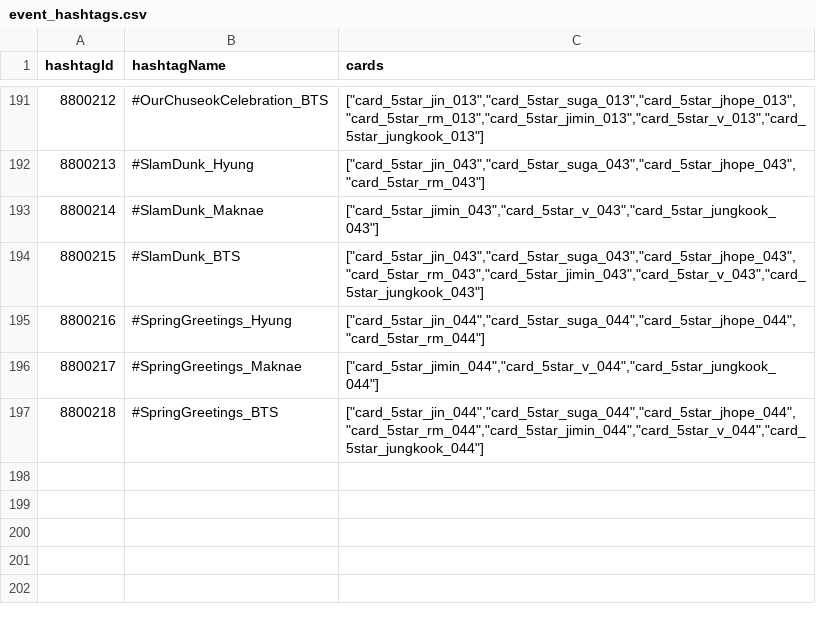
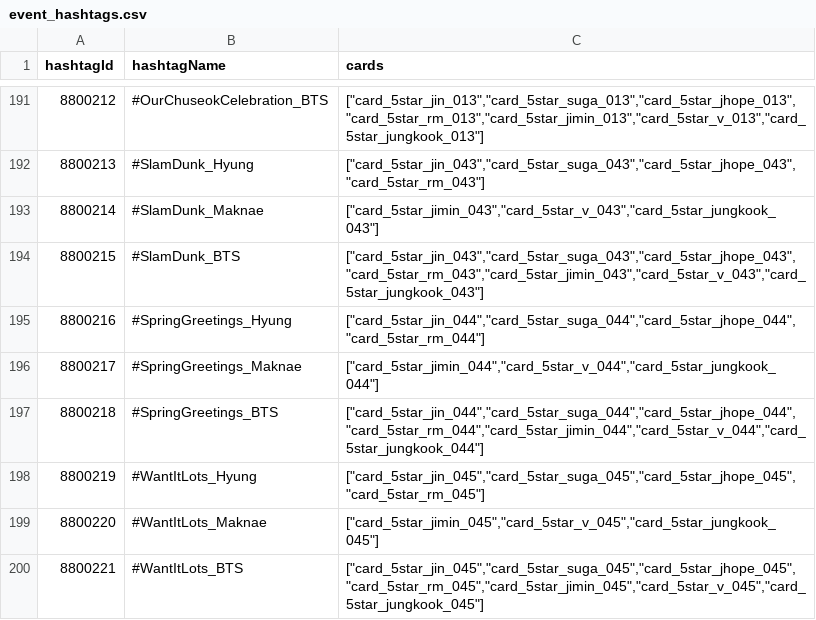
Before and after one commit to inggy/bts-world-data-extractor, a CSV file: output/event_hashtags.csv, drawn as a sheet; only a part is shown, gaps mark what is left out.

```diff
--- a/output/event_hashtags.csv
+++ b/output/event_hashtags.csv
@@ -197 +197,4 @@ hashtagId,hashtagName,cards
 8800218,#SpringGreetings_BTS,"[""card_5star_jin_044"",""card_5star_suga_044"",""card_5star_jhope_044"",""card_5star_rm_044"",""card_5star_jimin_044"",""card_5star_v_044"",""card_5star_jungkook_044""]"
+8800219,#WantItLots_Hyung,"[""card_5star_jin_045"",""card_5star_suga_045"",""card_5star_jhope_045"",""card_5star_rm_045""]"
+8800220,#WantItLots_Maknae,"[""card_5star_jimin_045"",""card_5star_v_045"",""card_5star_jungkook_045""]"
+8800221,#WantItLots_BTS,"[""card_5star_jin_045"",""card_5star_suga_045"",""card_5star_jhope_045"",""card_5star_rm_045"",""card_5star_jimin_045"",""card_5star_v_045"",""card_5star_jungkook_045""]"
```
Also changed, not shown: output/consumable_cards.csv, output/mobile_sms.csv, 14 other files.
